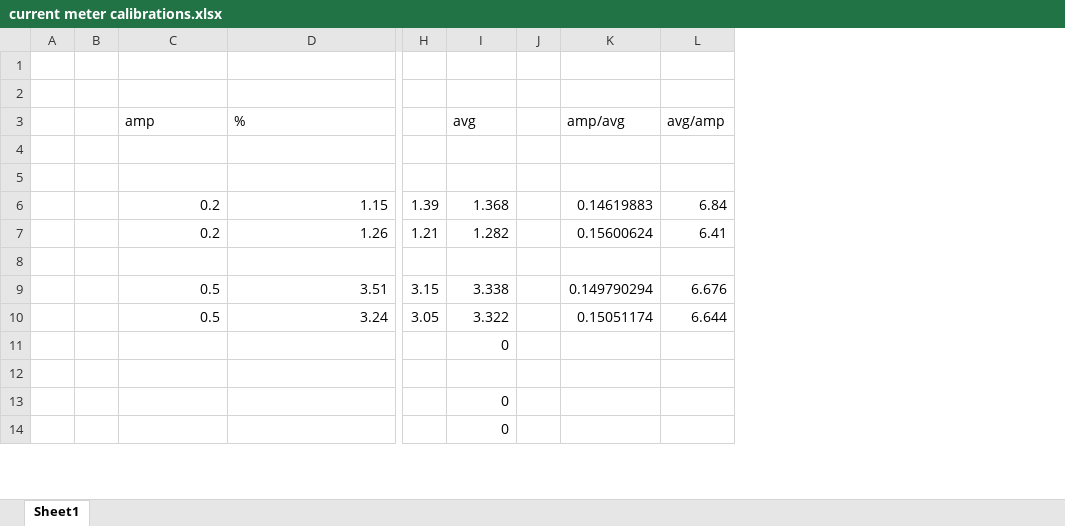
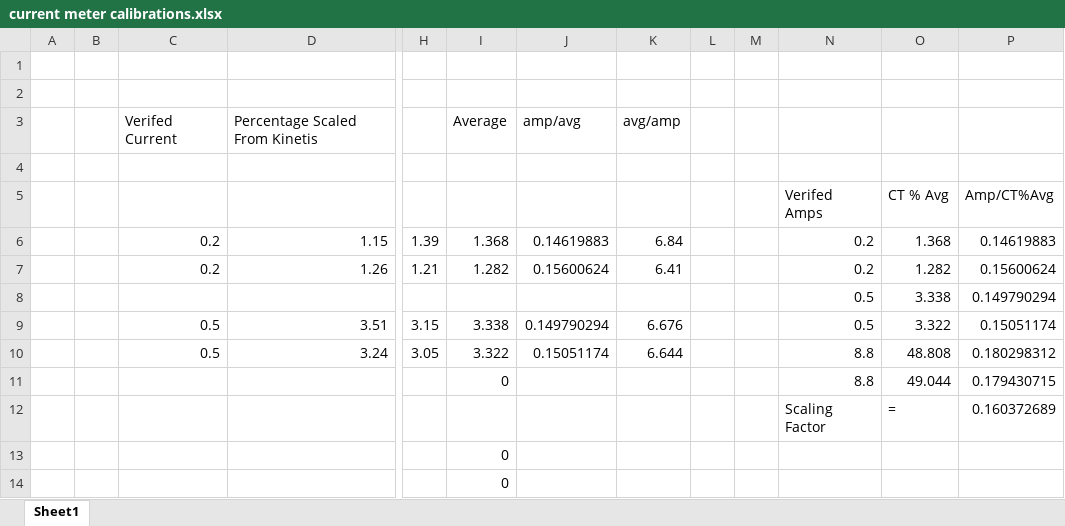
Before and after one commit to clintonelliott23/CT-Monitoring-Assignment, an Excel workbook: CTM - Operational Images/current meter calibrations.xlsx, sheet Sheet1, drawn as a sheet; only a part is shown, gaps mark what is left out; values as stored, in another font and other column widths than the file's, no borders; removed rows and columns are numbered as before the commit, all else as after; rows hold the shown columns only; the diff names each change by its address in the sheet, - before the commit and + after, or states it on an @@ line.

```diff
--- a/CTM - Operational Images/current meter calibrations.xlsx (sheet Sheet1)
+++ b/CTM - Operational Images/current meter calibrations.xlsx (sheet Sheet1)
-column J, empty
+column L, empty
+column M, empty
+column N, rows 5-12: Verifed Amps | 0.2 | 0.2 | 0.5 | 0.5 | 8.8 | 8.8 | Scaling Factor
+column O, rows 5-12: CT % Avg | 1.368 | 1.282 | 3.338 | 3.322 | 48.808 | 49.044 | =
+column P, rows 5-12: Amp/CT%Avg | 0.14619883 | 0.15600624 | 0.149790294 | 0.15051174 | 0.180298312 | 0.179430715 | 0.160372689
-row 3:  |  | amp | % |  | avg |  | amp/avg | avg/amp
+row 3:  |  | Verifed Current | Percentage Scaled From Kinetis |  | Average | amp/avg | avg/amp
-row 5: (empty)
+row 5:  |  |  |  |  |  |  |  |  |  | Verifed Amps | CT % Avg | Amp/CT%Avg
-row 8: (empty)
+row 8:  |  |  |  |  |  |  |  |  |  | 0.5 | 3.338 | 0.149790294
-row 12: (empty)
+row 12:  |  |  |  |  |  |  |  |  |  | Scaling Factor | = | 0.160372689
```
Also changed, not shown: formulas that keep their value, 15 other files.
